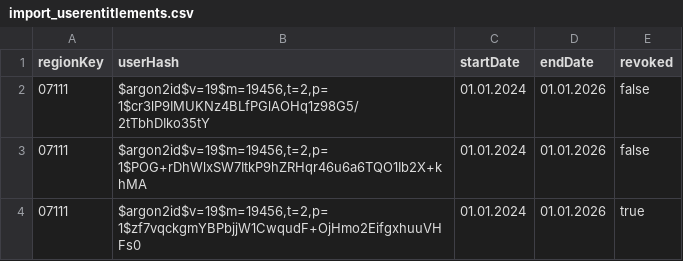
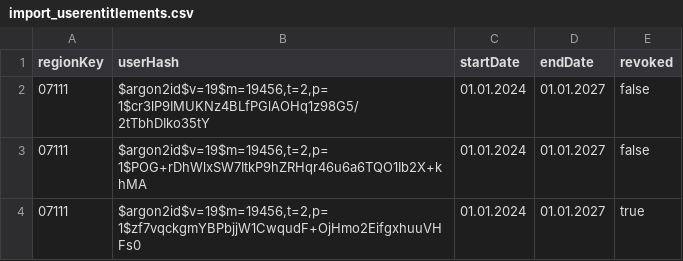
Before and after one commit to digitalfabrik/entitlementcard, a CSV file: administration/resources/self-service/import_userentitlements.csv, drawn as a sheet.

Commit message:
docs-import-self-service-data: update csv import files

```diff
--- a/administration/resources/self-service/import_userentitlements.csv
+++ b/administration/resources/self-service/import_userentitlements.csv
@@ -1,4 +1,4 @@
 regionKey,userHash,startDate,endDate,revoked
-07111,"$argon2id$v=19$m=19456,t=2,p=1$cr3lP9IMUKNz4BLfPGlAOHq1z98G5/2tTbhDIko35tY",01.01.2024,01.01.2026,false
-07111,"$argon2id$v=19$m=19456,t=2,p=1$POG+rDhWlxSW7ItkP9hZRHqr46u6a6TQO1Ib2X+khMA",01.01.2024,01.01.2026,false
-07111,"$argon2id$v=19$m=19456,t=2,p=1$zf7vqckgmYBPbjjW1CwqudF+OjHmo2EifgxhuuVHFs0",01.01.2024,01.01.2026,true
+07111,"$argon2id$v=19$m=19456,t=2,p=1$cr3lP9IMUKNz4BLfPGlAOHq1z98G5/2tTbhDIko35tY",01.01.2024,01.01.2027,false
+07111,"$argon2id$v=19$m=19456,t=2,p=1$POG+rDhWlxSW7ItkP9hZRHqr46u6a6TQO1Ib2X+khMA",01.01.2024,01.01.2027,false
+07111,"$argon2id$v=19$m=19456,t=2,p=1$zf7vqckgmYBPbjjW1CwqudF+OjHmo2EifgxhuuVHFs0",01.01.2024,01.01.2027,true
```
Also changed, not shown: administration/resources/self-service/import_userentitlements_testing.csv.
